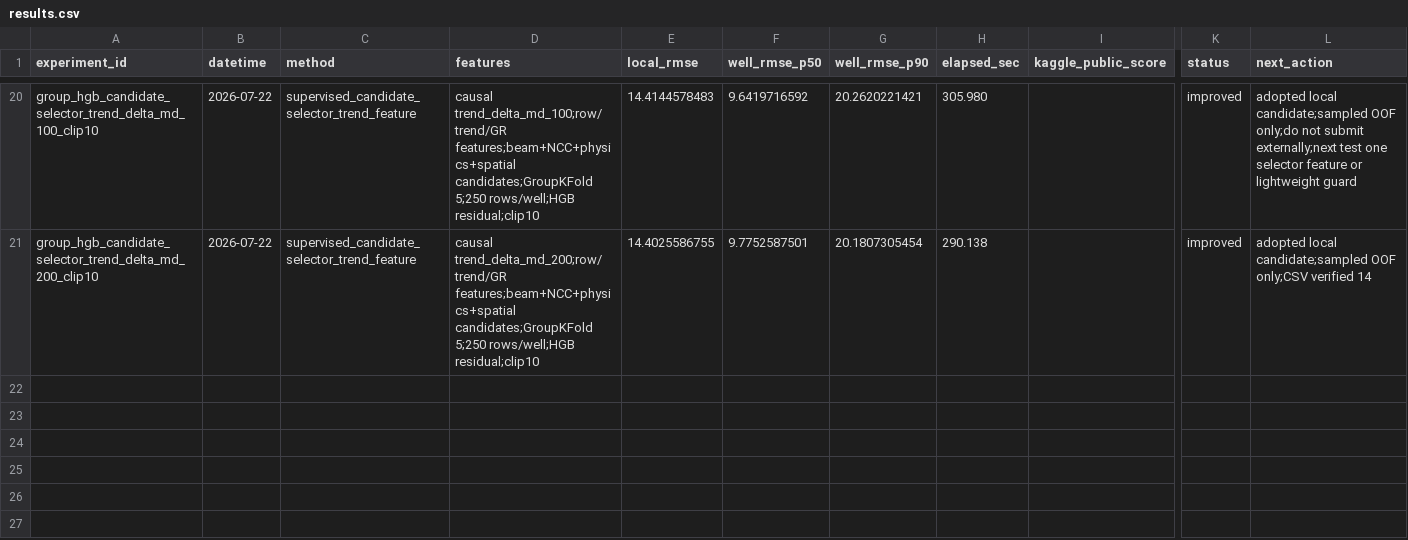
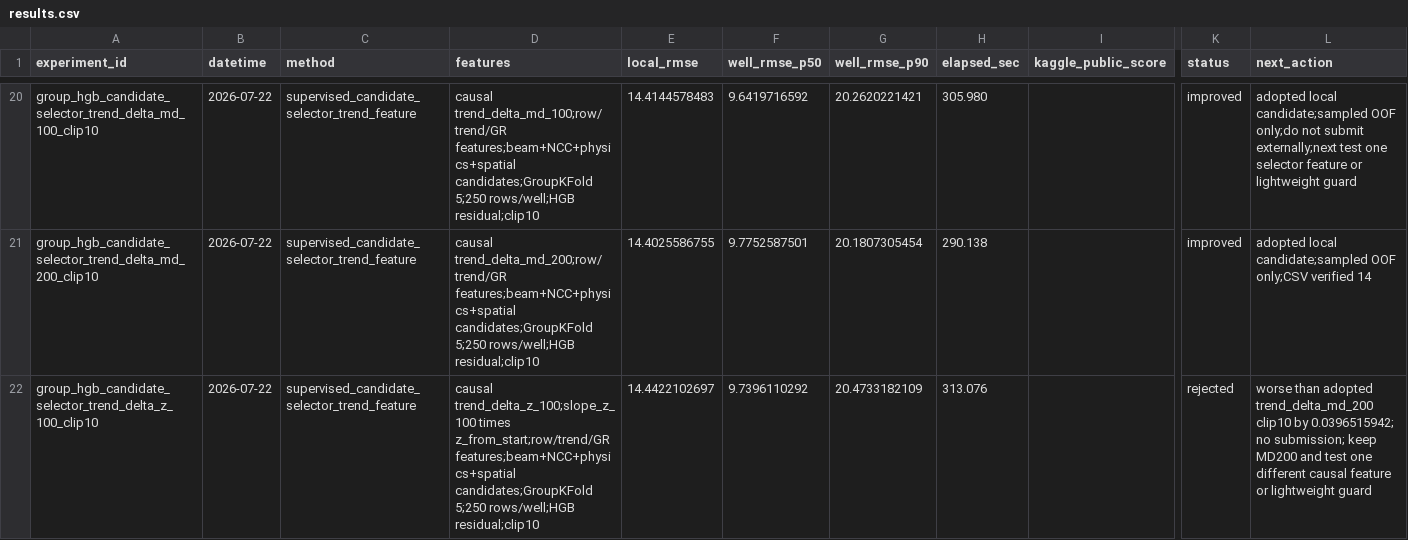
Before and after one commit to zakiyamaaaaa/Kaggle, a CSV file: rogii-wellbore-geology-prediction/experiments/results.csv, drawn as a sheet; only a part is shown, gaps mark what is left out; rows hold the shown columns only; the diff names each change by its address in the sheet, - before the commit and + after, or states it on an @@ line.

Commit message:
rogii: record rejected z-axis selector feature

```diff
--- a/rogii-wellbore-geology-prediction/experiments/results.csv
+++ b/rogii-wellbore-geology-prediction/experiments/results.csv
+row 22: group_hgb_candidate_selector_trend_delta_z_100_clip10 | 2026-07-22 | supervised_candidate_selector_trend_feature | causal trend_delta_z_100;slope_z_100 times z_from_start;row/trend/GR features;beam+NCC+physics+spatial candidates;GroupKFold 5;250 rows/well;HGB residual;clip10 | 14.4422102697 | 9.7396110292 | 20.4733182109 | 313.076 |  | rejected | worse than adopted trend_delta_md_200 clip10 by 0.0396515942; no submission; keep MD200 and test one different causal feature or lightweight guard
```
Also changed, not shown: 1 other file.
